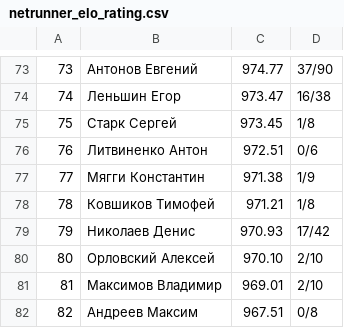
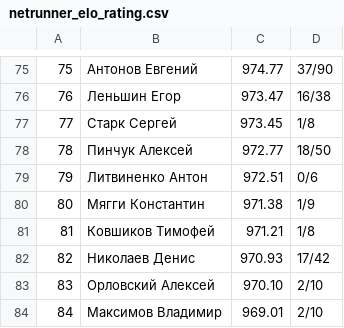
Before and after one commit to alexmonk/anrrating, a CSV file: netrunner_elo_rating.csv, drawn as a sheet; only a part is shown, gaps mark what is left out; the shorter side is filled out with more unchanged rows; the diff covers the shown part only; the diff names each change by its address in the sheet, - before the commit and + after, or states it on an @@ line.

```diff
--- a/netrunner_elo_rating.csv
+++ b/netrunner_elo_rating.csv
@@ column A renumbered from row 15 down @@
+row 78: 78 | Пинчук Алексей | 972.77 | 18/50
```
Also changed, not shown: 11 added rows, 8 removed rows and 4 edited cells elsewhere in this file, 54 other files.
